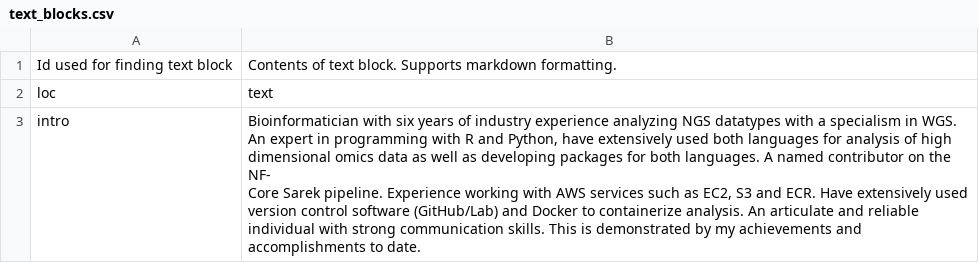
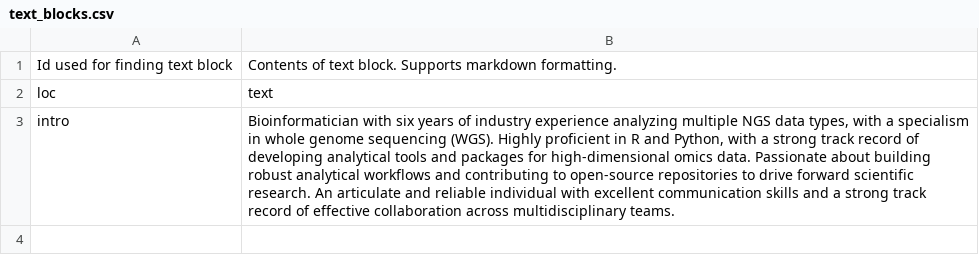
Before and after one commit to grantn5/cv, a CSV file: data/text_blocks.csv, drawn as a sheet.

Commit message:
updates to header text

```diff
--- a/data/text_blocks.csv
+++ b/data/text_blocks.csv
@@ -2,8 +2,2 @@
 loc,text
-intro,"Bioinformatician with six years of industry experience analyzing NGS datatypes with a specialism in WGS.
-An expert in programming with R and Python, have extensively used both languages for analysis of high
-dimensional omics data as well as developing packages for both languages. A named contributor on the NF-
-Core Sarek pipeline. Experience working with AWS services such as EC2, S3 and ECR. Have extensively used
-version control software (GitHub/Lab) and Docker to containerize analysis. An articulate and reliable
-individual with strong communication skills. This is demonstrated by my achievements and
-accomplishments to date."
+intro,"Bioinformatician with six years of industry experience analyzing multiple NGS data types, with a specialism in whole genome sequencing (WGS). Highly proficient in R and Python, with a strong track record of developing analytical tools and packages for high-dimensional omics data. Passionate about building robust analytical workflows and contributing to open-source repositories to drive forward scientific research. An articulate and reliable individual with excellent communication skills and a strong track record of effective collaboration across multidisciplinary teams."
```
Also changed, not shown: data/contact_info.csv, data/entries.csv, 4 other files.
